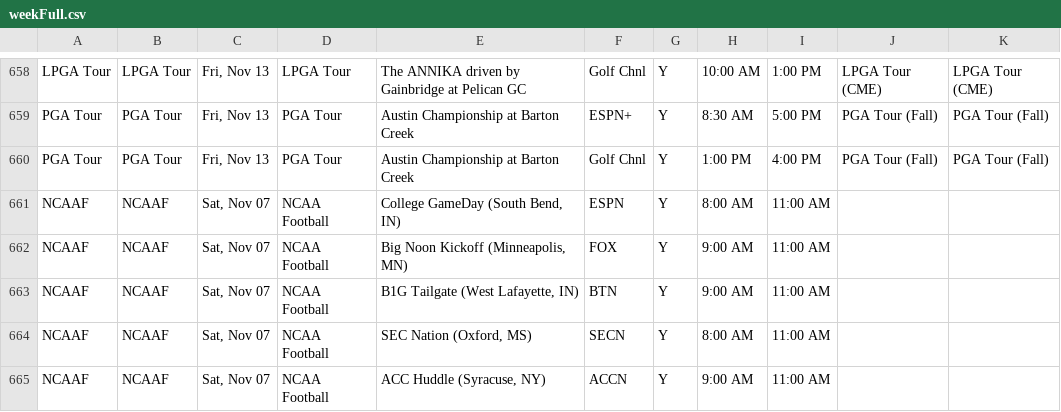
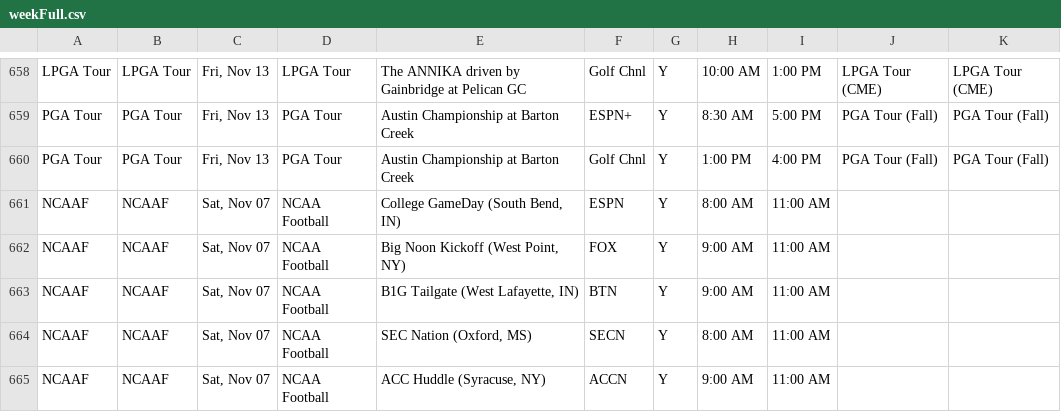
Before and after one commit to matthewkilleen0830/Sports-Viewing-Schedule, a CSV file: currentWeek/weekFull.csv, drawn as a sheet; only a part is shown, gaps mark what is left out.

Commit message:
Location update.

```diff
--- a/currentWeek/weekFull.csv
+++ b/currentWeek/weekFull.csv
@@ -661,3 +661,3 @@ PGA Tour,PGA Tour,"Fri, Nov 13",PGA Tour,Austin Championship at Barton Creek,Gol
 NCAAF,NCAAF,"Sat, Nov 07",NCAA Football,"College GameDay (South Bend, IN)",ESPN,Y,8:00 AM,11:00 AM,,
-NCAAF,NCAAF,"Sat, Nov 07",NCAA Football,"Big Noon Kickoff (Minneapolis, MN)",FOX,Y,9:00 AM,11:00 AM,,
+NCAAF,NCAAF,"Sat, Nov 07",NCAA Football,"Big Noon Kickoff (West Point, NY)",FOX,Y,9:00 AM,11:00 AM,,
 NCAAF,NCAAF,"Sat, Nov 07",NCAA Football,"B1G Tailgate (West Lafayette, IN)",BTN,Y,9:00 AM,11:00 AM,,
```
